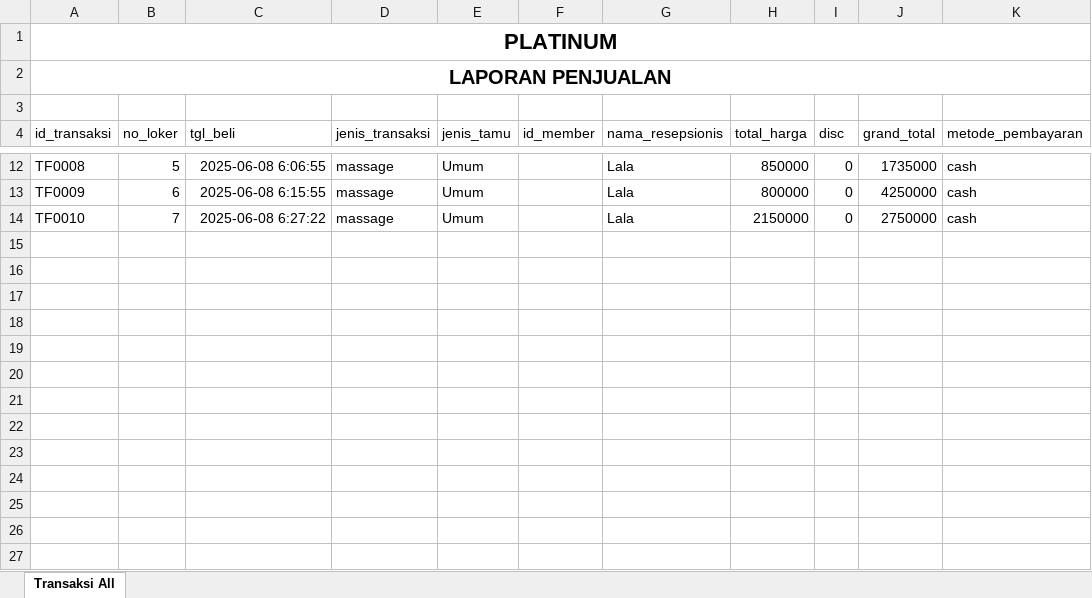
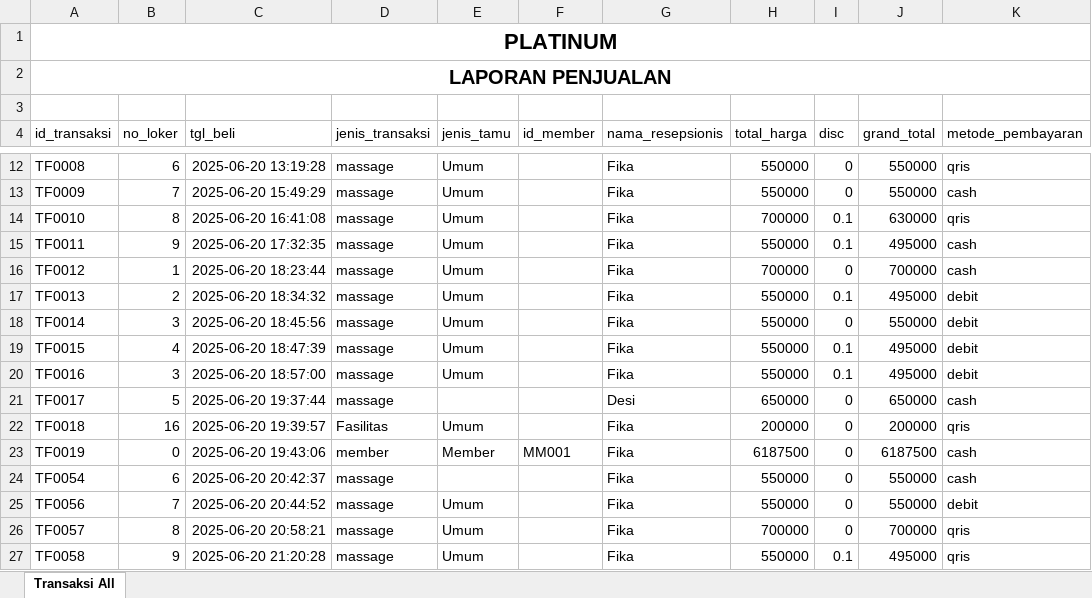
Before and after one commit to Ric255-r/backend_spa, an Excel workbook: datapenjualan_platinum.xlsx, sheet Transaksi All, drawn as a sheet; only a part is shown, gaps mark what is left out; values as stored, in another font and other column widths than the file's, no borders; the diff covers the shown part only; the diff names each change by its address in the sheet, - before the commit and + after, or states it on an @@ line.

```diff
--- a/datapenjualan_platinum.xlsx (sheet Transaksi All)
+++ b/datapenjualan_platinum.xlsx (sheet Transaksi All)
-B12 (no_loker): 5
+B12 (no_loker): 6
-C12 (tgl_beli): 2025-06-08 6:06:55
+C12 (tgl_beli): 2025-06-20 13:19:28
-G12:G14 (nama_resepsionis): Lala
+G12:G14 (nama_resepsionis): Fika
-H12 (total_harga): 850000
+H12 (total_harga): 550000
-J12 (grand_total): 1735000
+J12 (grand_total): 550000
-K12 (metode_pembayaran): cash
+K12 (metode_pembayaran): qris
-B13 (no_loker): 6
+B13 (no_loker): 7
-C13 (tgl_beli): 2025-06-08 6:15:55
+C13 (tgl_beli): 2025-06-20 15:49:29
-H13 (total_harga): 800000
+H13 (total_harga): 550000
-J13 (grand_total): 4250000
+J13 (grand_total): 550000
-B14 (no_loker): 7
+B14 (no_loker): 8
-C14 (tgl_beli): 2025-06-08 6:27:22
+C14 (tgl_beli): 2025-06-20 16:41:08
-H14 (total_harga): 2150000
+H14 (total_harga): 700000
-I14 (disc): 0
+I14 (disc): 0.1
-J14 (grand_total): 2750000
+J14 (grand_total): 630000
-K14 (metode_pembayaran): cash
+K14 (metode_pembayaran): qris
+row 15: TF0011 | 9 | 2025-06-20 17:32:35 | massage | Umum |  | Fika | 550000 | 0.1 | 495000 | cash
+row 16: TF0012 | 1 | 2025-06-20 18:23:44 | massage | Umum |  | Fika | 700000 | 0 | 700000 | cash
+row 17: TF0013 | 2 | 2025-06-20 18:34:32 | massage | Umum |  | Fika | 550000 | 0.1 | 495000 | debit
+row 18: TF0014 | 3 | 2025-06-20 18:45:56 | massage | Umum |  | Fika | 550000 | 0 | 550000 | debit
+row 19: TF0015 | 4 | 2025-06-20 18:47:39 | massage | Umum |  | Fika | 550000 | 0.1 | 495000 | debit
+row 20: TF0016 | 3 | 2025-06-20 18:57:00 | massage | Umum |  | Fika | 550000 | 0.1 | 495000 | debit
+row 21: TF0017 | 5 | 2025-06-20 19:37:44 | massage |  |  | Desi | 650000 | 0 | 650000 | cash
+row 22: TF0018 | 16 | 2025-06-20 19:39:57 | Fasilitas | Umum |  | Fika | 200000 | 0 | 200000 | qris
+row 23: TF0019 | 0 | 2025-06-20 19:43:06 | member | Member | MM001 | Fika | 6187500 | 0 | 6187500 | cash
+row 24: TF0054 | 6 | 2025-06-20 20:42:37 | massage |  |  | Fika | 550000 | 0 | 550000 | cash
+row 25: TF0056 | 7 | 2025-06-20 20:44:52 | massage | Umum |  | Fika | 550000 | 0 | 550000 | debit
+row 26: TF0057 | 8 | 2025-06-20 20:58:21 | massage | Umum |  | Fika | 700000 | 0 | 700000 | qris
+row 27: TF0058 | 9 | 2025-06-20 21:20:28 | massage | Umum |  | Fika | 550000 | 0.1 | 495000 | qris
```
Also changed, not shown: 40 added rows and 44 edited cells elsewhere in this sheet, 4 other files.
